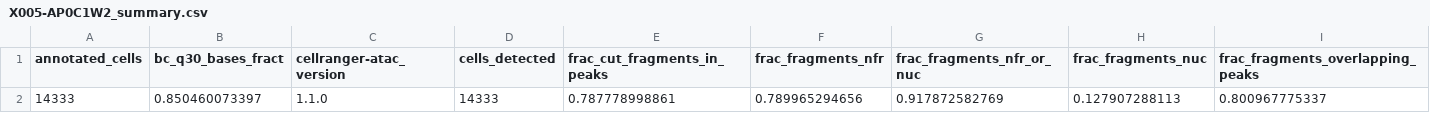
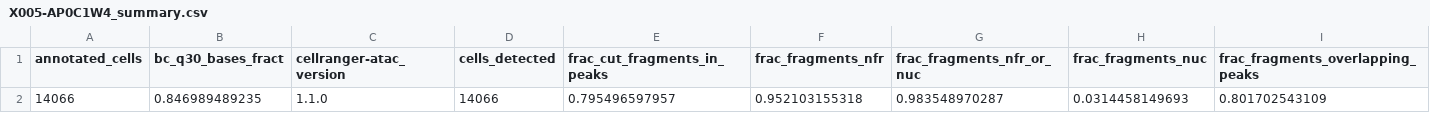
Before and after one commit to aifimmunology/ATAComb, a CSV file: inst/reference/saturation/X005-AP0C1W4_summary.csv (was inst/reference/saturation/X005-AP0C1W2_summary.csv), drawn as a sheet; only a part is shown; removed rows and columns are numbered as before the commit, all else as after; rows hold the shown columns only; the diff names each change by its address in the sheet, - before the commit and + after, or states it on an @@ line.

```diff
--- a/inst/reference/saturation/X005-AP0C1W2_summary.csv
+++ b/inst/reference/saturation/X005-AP0C1W4_summary.csv
-row 2: 14333 | 0.850460073397 | 1.1.0 | 14333 | 0.787778998861 | 0.789965294656 | 0.917872582769 | 0.127907288113 | 0.800967775337
+row 2: 14066 | 0.846989489235 | 1.1.0 | 14066 | 0.795496597957 | 0.952103155318 | 0.983548970287 | 0.0314458149693 | 0.801702543109
```
Also changed, not shown: inst/reference/saturation/reference_projections.csv, 3 other files.
